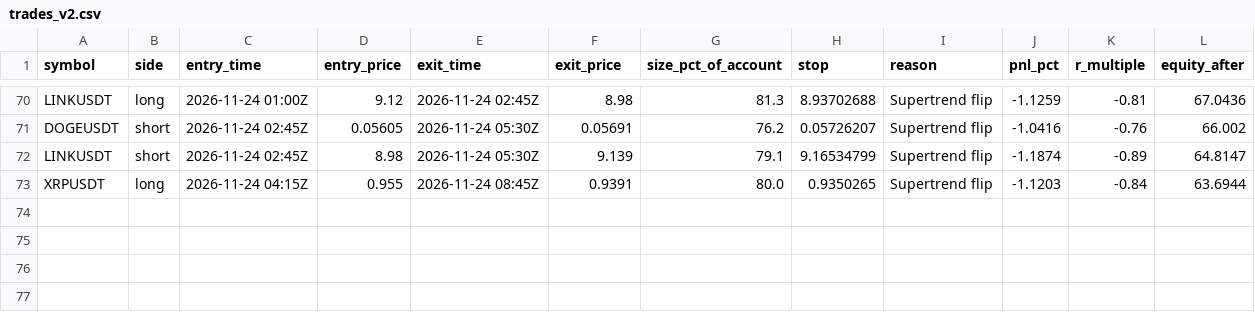
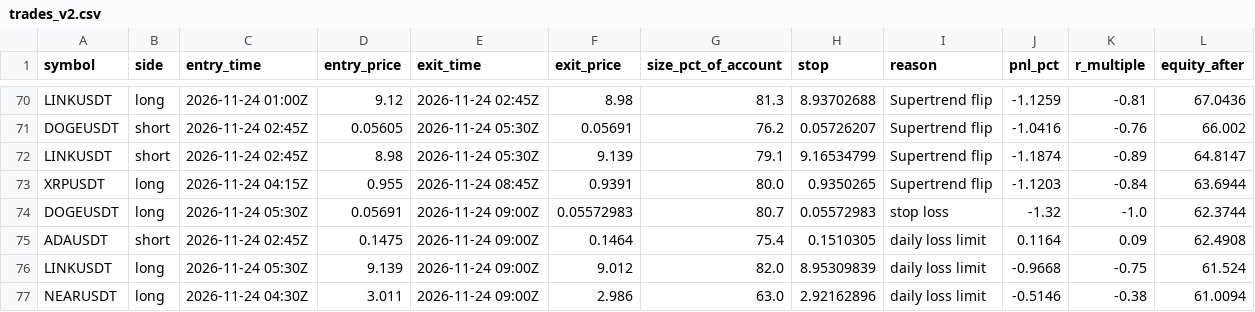
Before and after one commit to d4gh9jzy4p-arch/dema-supertrend-paper, a CSV file: trades_v2.csv, drawn as a sheet; only a part is shown, gaps mark what is left out; the diff names each change by its address in the sheet, - before the commit and + after, or states it on an @@ line.

```diff
--- a/trades_v2.csv
+++ b/trades_v2.csv
+row 74: DOGEUSDT | long | 2026-11-24 05:30Z | 0.05691 | 2026-11-24 09:00Z | 0.05572983 | 80.7 | 0.05572983 | stop loss | -1.32 | -1.0 | 62.3744
+row 75: ADAUSDT | short | 2026-11-24 02:45Z | 0.1475 | 2026-11-24 09:00Z | 0.1464 | 75.4 | 0.1510305 | daily loss limit | 0.1164 | 0.09 | 62.4908
+row 76: LINKUSDT | long | 2026-11-24 05:30Z | 9.139 | 2026-11-24 09:00Z | 9.012 | 82.0 | 8.95309839 | daily loss limit | -0.9668 | -0.75 | 61.524
+row 77: NEARUSDT | long | 2026-11-24 04:30Z | 3.011 | 2026-11-24 09:00Z | 2.986 | 63.0 | 2.92162896 | daily loss limit | -0.5146 | -0.38 | 61.0094
```
Also changed, not shown: skips_v2.csv, trades.csv, 8 other files.
